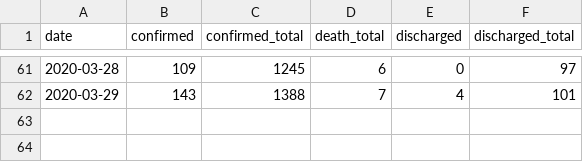
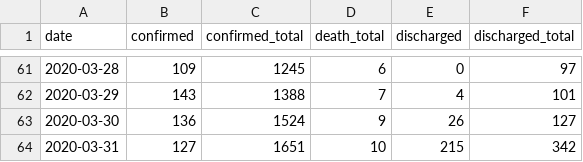
Before and after one commit to caiyundong/covid19-sea, a CSV file: data/Thailand_daily.csv, drawn as a sheet; only a part is shown, gaps mark what is left out.

Commit message:
data update

```diff
--- a/data/Thailand_daily.csv
+++ b/data/Thailand_daily.csv
@@ -62 +62,3 @@ date,confirmed,confirmed_total,death_total,discharged,discharged_total
 2020-03-29,143,1388,7,4,101
+2020-03-30,136,1524,9,26,127
+2020-03-31,127,1651,10,215,342
```
Also changed, not shown: data/Indonesia_daily.csv, data/Malaysia_daily.csv, 15 other files.
